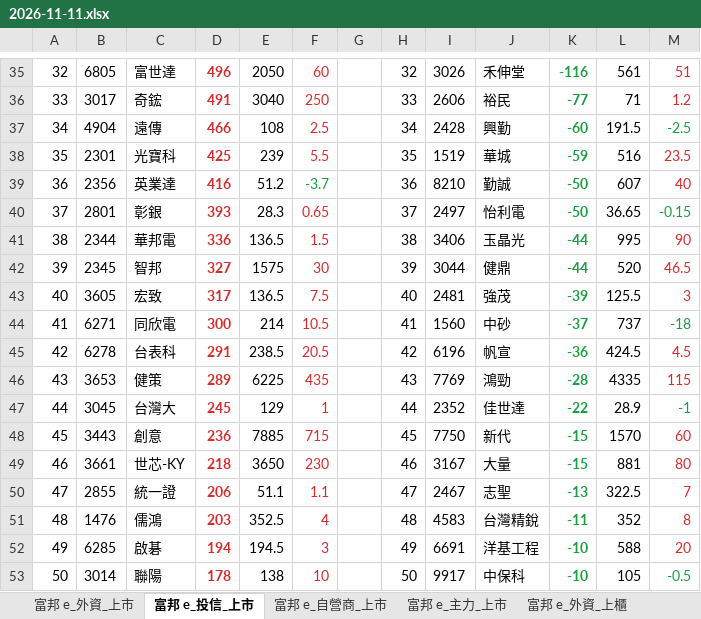
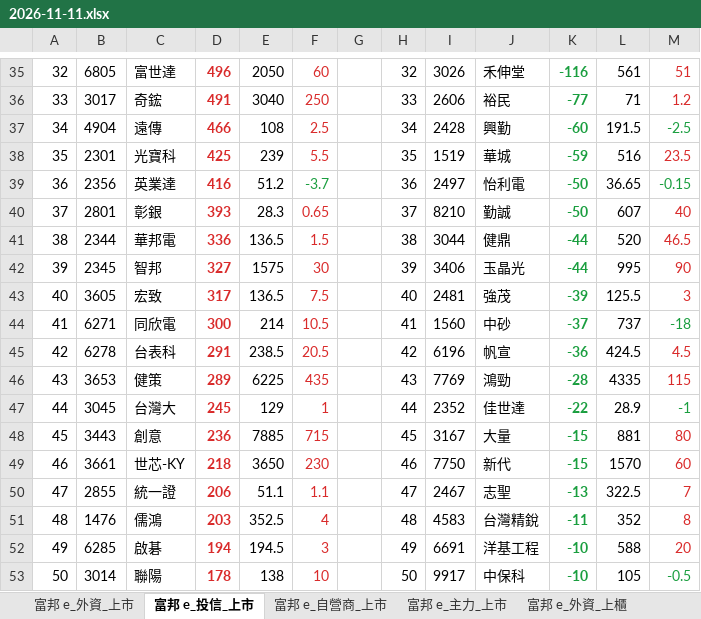
Before and after one commit to mywu-cloud/Nettrade, an Excel workbook: archive/2026/2026-11-11.xlsx, sheet 富邦 e_投信_上市, drawn as a sheet; only a part is shown, gaps mark what is left out; values as stored, in another font and other column widths than the file's, no borders; the diff names each change by its address in the sheet, - before the commit and + after, or states it on an @@ line.

```diff
--- a/archive/2026/2026-11-11.xlsx (sheet 富邦 e_投信_上市)
+++ b/archive/2026/2026-11-11.xlsx (sheet 富邦 e_投信_上市)
-I39: 8210
+I39: 2497
-J39: 勤誠
+J39: 怡利電
-L39: 607
+L39: 36.65
-M39: 40
+M39: -0.15
-M39 text colour: #D92B2B
+M39 text colour: #1A9E3F
-I40: 2497
+I40: 8210
-J40: 怡利電
+J40: 勤誠
-L40: 36.65
+L40: 607
-M40: -0.15
+M40: 40
-M40 text colour: #1A9E3F
+M40 text colour: #D92B2B
-I41: 3406
+I41: 3044
-J41: 玉晶光
+J41: 健鼎
-L41: 995
+L41: 520
-M41: 90
+M41: 46.5
-I42: 3044
+I42: 3406
-J42: 健鼎
+J42: 玉晶光
-L42: 520
+L42: 995
-M42: 46.5
+M42: 90
-I48: 7750
+I48: 3167
-J48: 新代
+J48: 大量
-L48: 1570
+L48: 881
-M48: 60
+M48: 80
-I49: 3167
+I49: 7750
-J49: 大量
+J49: 新代
-L49: 881
+L49: 1570
-M49: 80
+M49: 60
```
Also changed, not shown: 4 other files.
